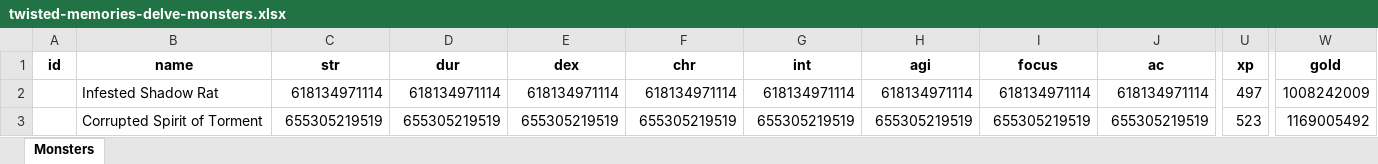
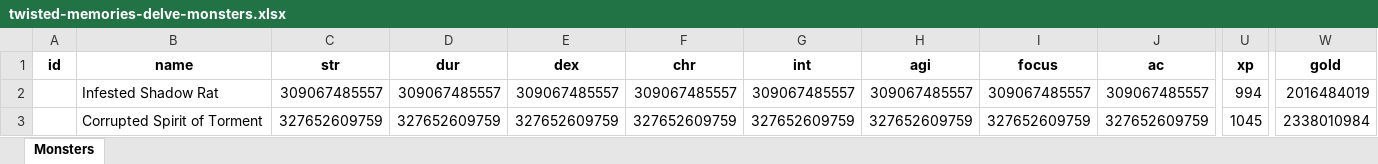
Before and after one commit to AdamKyle/flare, an Excel workbook: resources/data-imports/Monsters/twisted-memories-delve-monsters.xlsx, sheet Monsters, drawn as a sheet; only a part is shown, gaps mark what is left out; values as stored, in another font and other column widths than the file's, no borders; the diff covers the shown part only; the diff names each change by its address in the sheet, - before the commit and + after, or states it on an @@ line.

Commit message:
Updated monsters

```diff
--- a/resources/data-imports/Monsters/twisted-memories-delve-monsters.xlsx (sheet Monsters)
+++ b/resources/data-imports/Monsters/twisted-memories-delve-monsters.xlsx (sheet Monsters)
-C2 (str): 618134971114
+C2 (str): 309067485557
-D2 (dur): 618134971114
+D2 (dur): 309067485557
-E2 (dex): 618134971114
+E2 (dex): 309067485557
-F2 (chr): 618134971114
+F2 (chr): 309067485557
-G2 (int): 618134971114
+G2 (int): 309067485557
-H2 (agi): 618134971114
+H2 (agi): 309067485557
-I2 (focus): 618134971114
+I2 (focus): 309067485557
-J2 (ac): 618134971114
+J2 (ac): 309067485557
-U2 (xp): 497
+U2 (xp): 994
-W2 (gold): 1008242009
+W2 (gold): 2016484019
-C3 (str): 655305219519
+C3 (str): 327652609759
-D3 (dur): 655305219519
+D3 (dur): 327652609759
-E3 (dex): 655305219519
+E3 (dex): 327652609759
-F3 (chr): 655305219519
+F3 (chr): 327652609759
-G3 (int): 655305219519
+G3 (int): 327652609759
-H3 (agi): 655305219519
+H3 (agi): 327652609759
-I3 (focus): 655305219519
+I3 (focus): 327652609759
-J3 (ac): 655305219519
+J3 (ac): 327652609759
-U3 (xp): 523
+U3 (xp): 1045
-W3 (gold): 1169005492
+W3 (gold): 2338010984
```
Also changed, not shown: 190 edited cells elsewhere in this sheet, resources/data-imports/Monsters/twisted-memories-monsters.xlsx.
